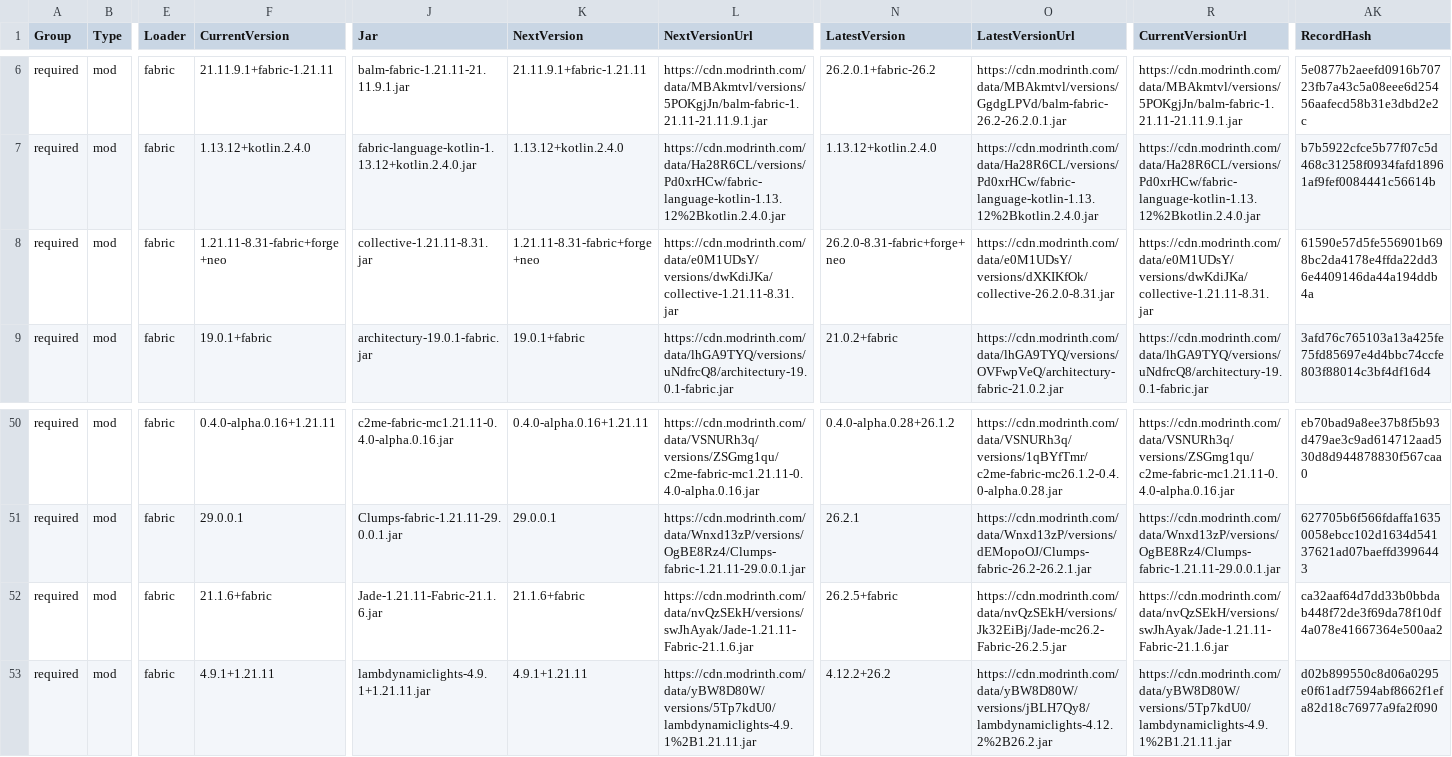
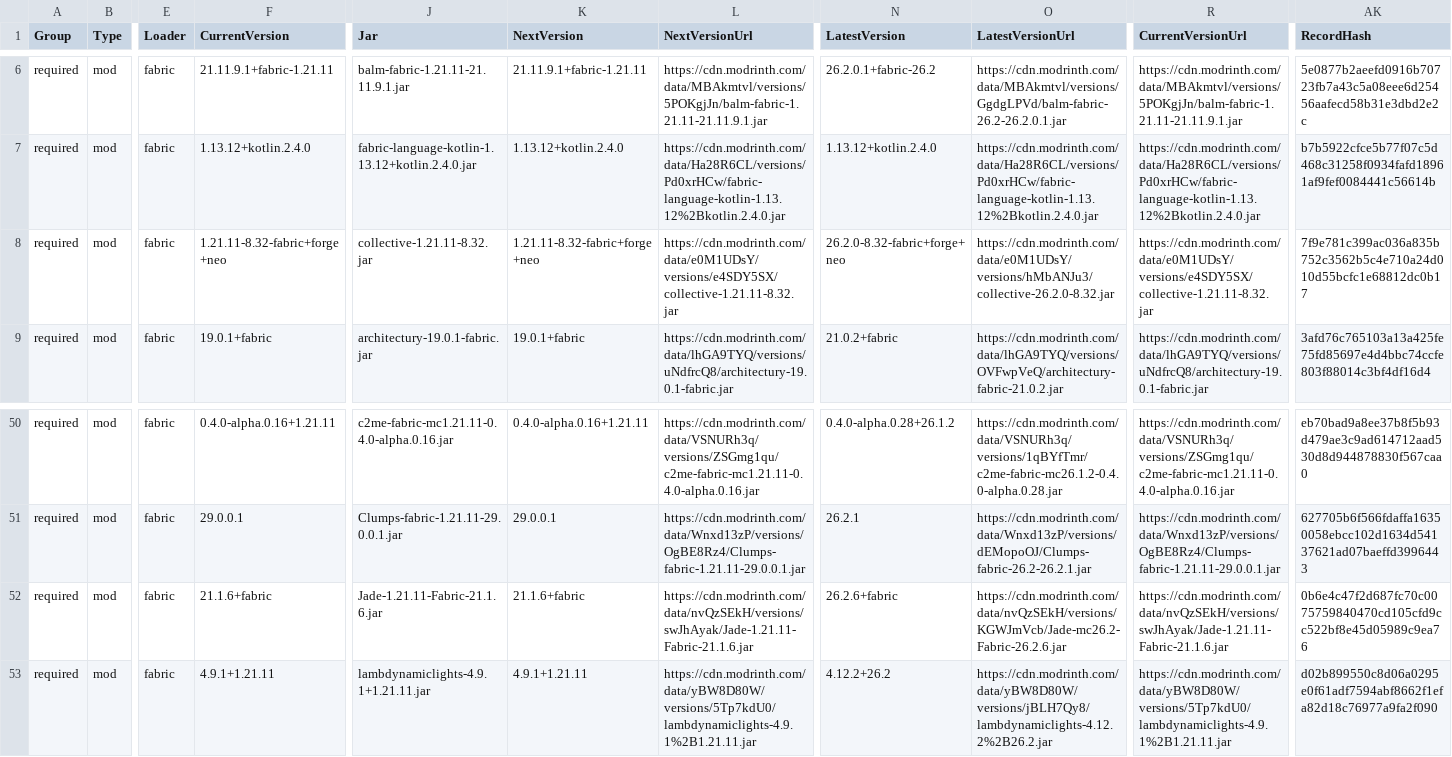
Before and after one commit to survivorsunited/minecraft-mods-manager, a CSV file: modlist.csv, drawn as a sheet; only a part is shown, gaps mark what is left out; the diff names each change by its address in the sheet, - before the commit and + after, or states it on an @@ line.

```diff
--- a/modlist.csv
+++ b/modlist.csv
-F8 (CurrentVersion): 1.21.11-8.31-fabric+forge+neo
+F8 (CurrentVersion): 1.21.11-8.32-fabric+forge+neo
-J8 (Jar): collective-1.21.11-8.31.jar
+J8 (Jar): collective-1.21.11-8.32.jar
-K8 (NextVersion): 1.21.11-8.31-fabric+forge+neo
+K8 (NextVersion): 1.21.11-8.32-fabric+forge+neo
-L8 (NextVersionUrl): https://cdn.modrinth.com/data/e0M1UDsY/versions/dwKdiJKa/collective-1.21.11-8.31.jar
+L8 (NextVersionUrl): https://cdn.modrinth.com/data/e0M1UDsY/versions/e4SDY5SX/collective-1.21.11-8.32.jar
-N8 (LatestVersion): 26.2.0-8.31-fabric+forge+neo
+N8 (LatestVersion): 26.2.0-8.32-fabric+forge+neo
-O8 (LatestVersionUrl): https://cdn.modrinth.com/data/e0M1UDsY/versions/dXKIKfOk/collective-26.2.0-8.31.jar
+O8 (LatestVersionUrl): https://cdn.modrinth.com/data/e0M1UDsY/versions/hMbANJu3/collective-26.2.0-8.32.jar
-R8 (CurrentVersionUrl): https://cdn.modrinth.com/data/e0M1UDsY/versions/dwKdiJKa/collective-1.21.11-8.31.jar
+R8 (CurrentVersionUrl): https://cdn.modrinth.com/data/e0M1UDsY/versions/e4SDY5SX/collective-1.21.11-8.32.jar
-AK8 (RecordHash): 61590e57d5fe556901b698bc2da4178e4ffda22dd36e4409146da44a194ddb4a
+AK8 (RecordHash): 7f9e781c399ac036a835b752c3562b5c4e710a24d010d55bcfc1e68812dc0b17
-N52 (LatestVersion): 26.2.5+fabric
+N52 (LatestVersion): 26.2.6+fabric
-O52 (LatestVersionUrl): https://cdn.modrinth.com/data/nvQzSEkH/versions/Jk32EiBj/Jade-mc26.2-Fabric-26.2.5.jar
+O52 (LatestVersionUrl): https://cdn.modrinth.com/data/nvQzSEkH/versions/KGWJmVcb/Jade-mc26.2-Fabric-26.2.6.jar
-AK52 (RecordHash): ca32aaf64d7dd33b0bbdab448f72de3f69da78f10df4a078e41667364e500aa2
+AK52 (RecordHash): 0b6e4c47f2d687fc70c0075759840470cd105cfd9cc522bf8e45d05989c9ea76
```
